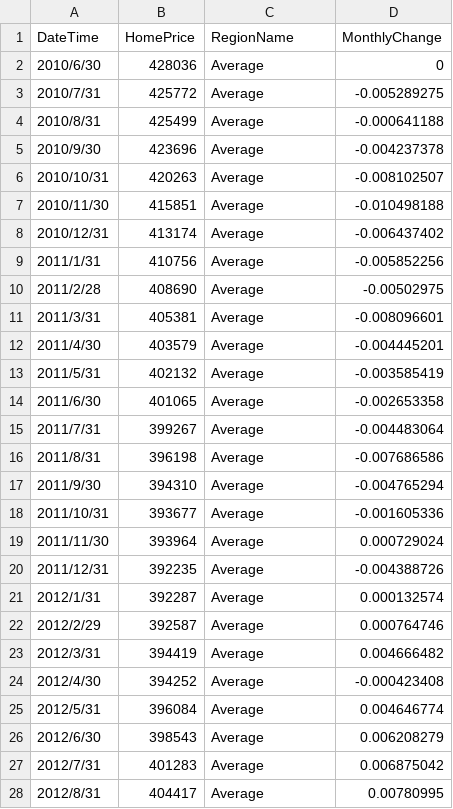
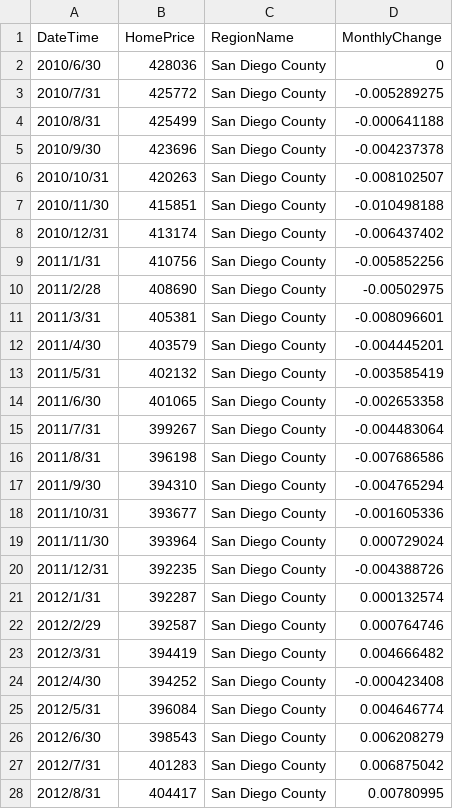
Before and after one commit to leonwang8088/leonwang8088.github.io, a CSV file: data/SD_Home_Prices_10yrs_history.csv, drawn as a sheet; only a part is shown; the diff covers the shown part only.

Commit message:
change average name

```diff
--- a/data/SD_Home_Prices_10yrs_history.csv
+++ b/data/SD_Home_Prices_10yrs_history.csv
@@ -1,28 +1,28 @@
 DateTime,HomePrice,RegionName,MonthlyChange
-2010/6/30,428036,Average,0
-2010/7/31,425772,Average,-0.005289275
-2010/8/31,425499,Average,-0.000641188
-2010/9/30,423696,Average,-0.004237378
-2010/10/31,420263,Average,-0.008102507
-2010/11/30,415851,Average,-0.010498188
-2010/12/31,413174,Average,-0.006437402
-2011/1/31,410756,Average,-0.005852256
-2011/2/28,408690,Average,-0.00502975
-2011/3/31,405381,Average,-0.008096601
-2011/4/30,403579,Average,-0.004445201
-2011/5/31,402132,Average,-0.003585419
-2011/6/30,401065,Average,-0.002653358
-2011/7/31,399267,Average,-0.004483064
-2011/8/31,396198,Average,-0.007686586
-2011/9/30,394310,Average,-0.004765294
-2011/10/31,393677,Average,-0.001605336
-2011/11/30,393964,Average,0.000729024
-2011/12/31,392235,Average,-0.004388726
-2012/1/31,392287,Average,0.000132574
-2012/2/29,392587,Average,0.000764746
-2012/3/31,394419,Average,0.004666482
-2012/4/30,394252,Average,-0.000423408
-2012/5/31,396084,Average,0.004646774
-2012/6/30,398543,Average,0.006208279
-2012/7/31,401283,Average,0.006875042
-2012/8/31,404417,Average,0.00780995
+2010/6/30,428036,San Diego County,0
+2010/7/31,425772,San Diego County,-0.005289275
+2010/8/31,425499,San Diego County,-0.000641188
+2010/9/30,423696,San Diego County,-0.004237378
+2010/10/31,420263,San Diego County,-0.008102507
+2010/11/30,415851,San Diego County,-0.010498188
+2010/12/31,413174,San Diego County,-0.006437402
+2011/1/31,410756,San Diego County,-0.005852256
+2011/2/28,408690,San Diego County,-0.00502975
+2011/3/31,405381,San Diego County,-0.008096601
+2011/4/30,403579,San Diego County,-0.004445201
+2011/5/31,402132,San Diego County,-0.003585419
+2011/6/30,401065,San Diego County,-0.002653358
+2011/7/31,399267,San Diego County,-0.004483064
+2011/8/31,396198,San Diego County,-0.007686586
+2011/9/30,394310,San Diego County,-0.004765294
+2011/10/31,393677,San Diego County,-0.001605336
+2011/11/30,393964,San Diego County,0.000729024
+2011/12/31,392235,San Diego County,-0.004388726
+2012/1/31,392287,San Diego County,0.000132574
+2012/2/29,392587,San Diego County,0.000764746
+2012/3/31,394419,San Diego County,0.004666482
+2012/4/30,394252,San Diego County,-0.000423408
+2012/5/31,396084,San Diego County,0.004646774
+2012/6/30,398543,San Diego County,0.006208279
+2012/7/31,401283,San Diego County,0.006875042
+2012/8/31,404417,San Diego County,0.00780995
```
Also changed, not shown: 94 edited cells elsewhere in this file.
